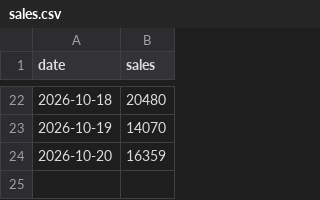
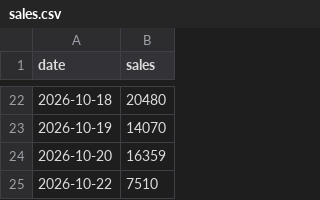
Before and after one commit to shadirashraf-glitch/Le-Shay, a CSV file: data/sales.csv, drawn as a sheet; only a part is shown, gaps mark what is left out; the diff names each change by its address in the sheet, - before the commit and + after, or states it on an @@ line.

```diff
--- a/data/sales.csv
+++ b/data/sales.csv
+row 25: 2026-10-22 | 7510
```
Also changed, not shown: data/expenses.csv, 1 other file.
